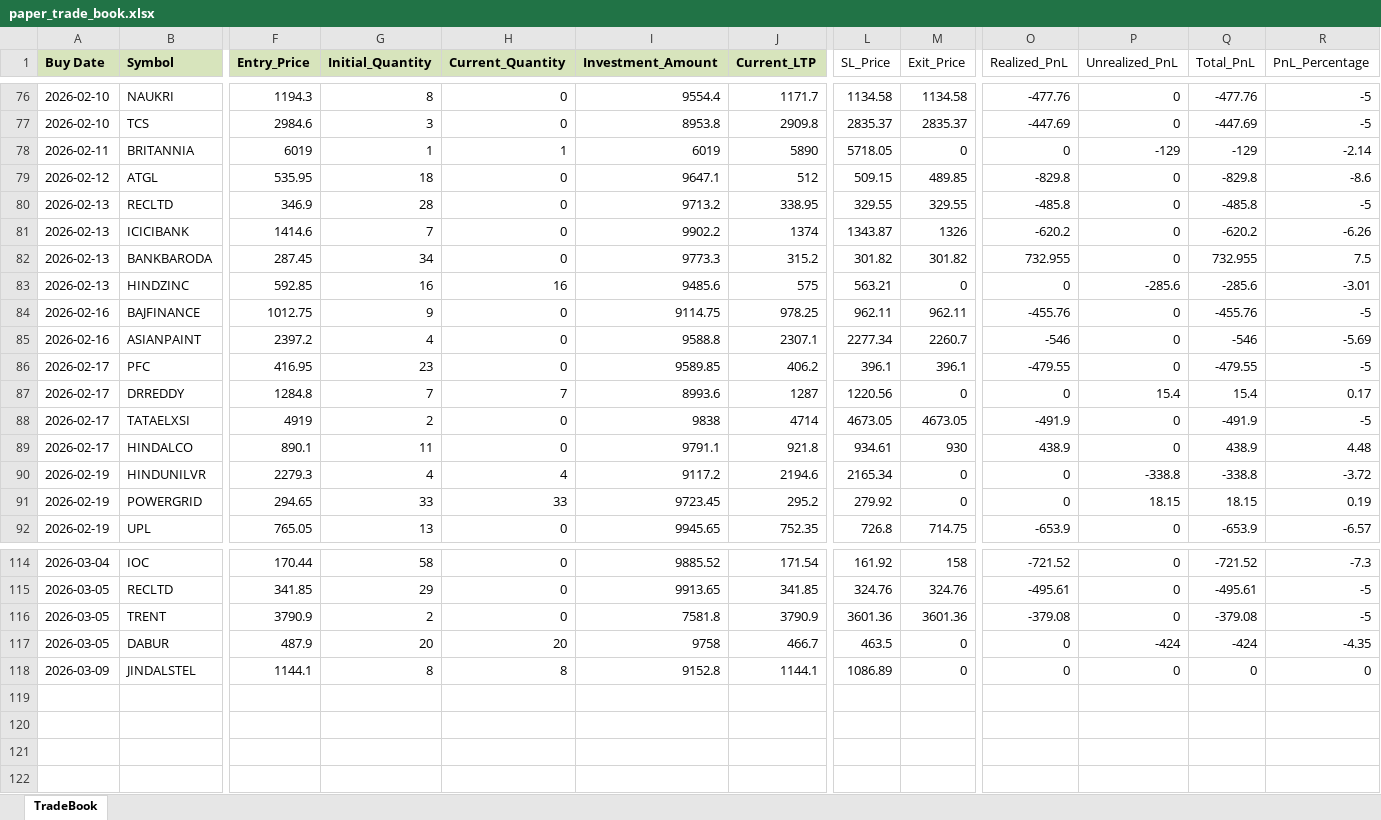
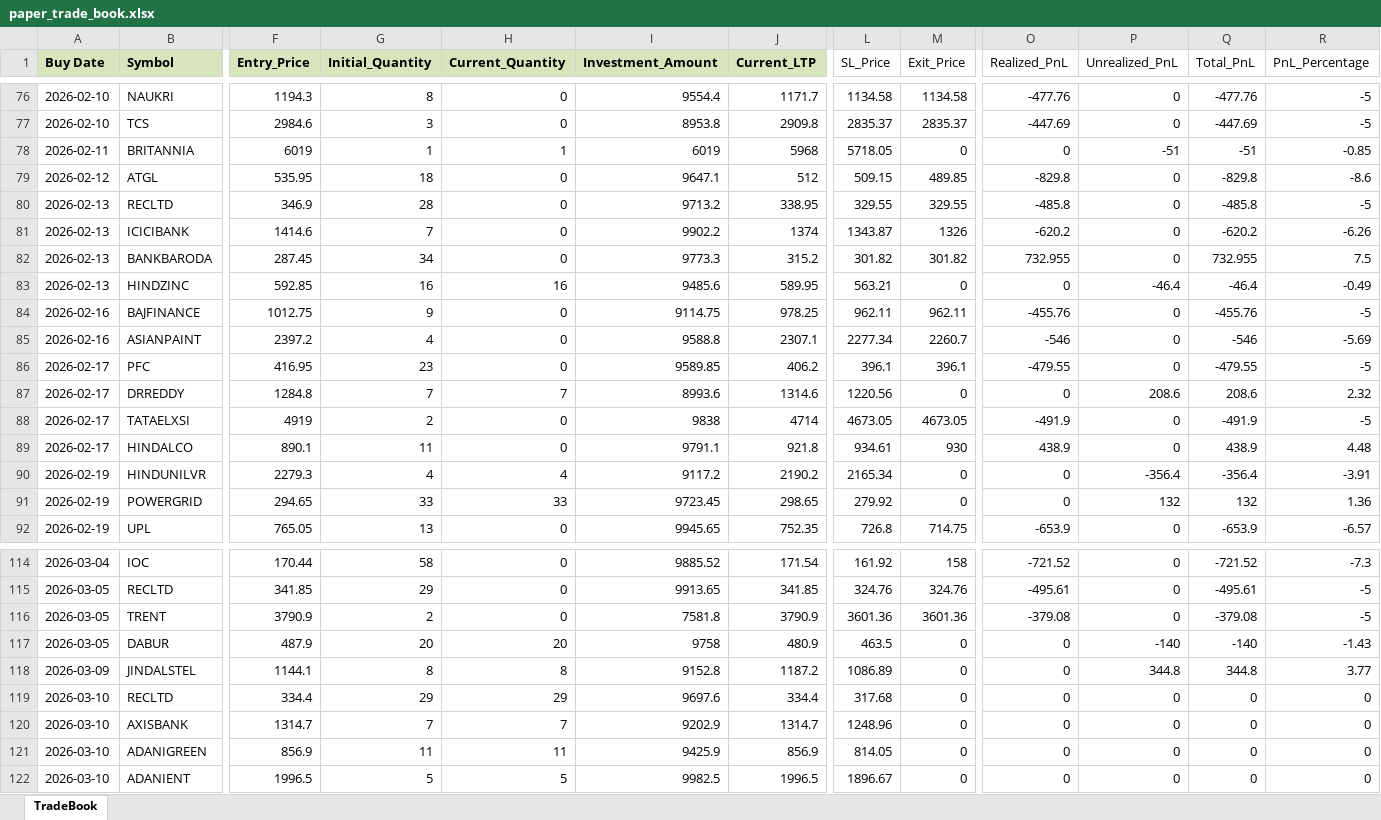
Before and after one commit to Manu4AI/Google-AntiGravity, an Excel workbook: Paper Trading Simulator/paper_trade_book.xlsx, sheet TradeBook, drawn as a sheet; only a part is shown, gaps mark what is left out; values as stored, in another font and other column widths than the file's, no borders; rows hold the shown columns only; the diff covers the shown part only; the diff names each change by its address in the sheet, - before the commit and + after, or states it on an @@ line.

Commit message:
Auto-Commit: After Step 7: Paper Trading Update - 2026-03-10 11:59:11

```diff
--- a/Paper Trading Simulator/paper_trade_book.xlsx (sheet TradeBook)
+++ b/Paper Trading Simulator/paper_trade_book.xlsx (sheet TradeBook)
-J78 (Current_LTP): 5890
+J78 (Current_LTP): 5968
-P78 (Unrealized_PnL): -129
+P78 (Unrealized_PnL): -51
-Q78 (Total_PnL): -129
+Q78 (Total_PnL): -51
-R78 (PnL_Percentage): -2.14
+R78 (PnL_Percentage): -0.85
-J83 (Current_LTP): 575
+J83 (Current_LTP): 589.95
-P83 (Unrealized_PnL): -285.6
+P83 (Unrealized_PnL): -46.4
-Q83 (Total_PnL): -285.6
+Q83 (Total_PnL): -46.4
-R83 (PnL_Percentage): -3.01
+R83 (PnL_Percentage): -0.49
-J87 (Current_LTP): 1287
+J87 (Current_LTP): 1314.6
-P87 (Unrealized_PnL): 15.4
+P87 (Unrealized_PnL): 208.6
-Q87 (Total_PnL): 15.4
+Q87 (Total_PnL): 208.6
-R87 (PnL_Percentage): 0.17
+R87 (PnL_Percentage): 2.32
-J90 (Current_LTP): 2194.6
+J90 (Current_LTP): 2190.2
-P90 (Unrealized_PnL): -338.8
+P90 (Unrealized_PnL): -356.4
-Q90 (Total_PnL): -338.8
+Q90 (Total_PnL): -356.4
-R90 (PnL_Percentage): -3.72
+R90 (PnL_Percentage): -3.91
-J91 (Current_LTP): 295.2
+J91 (Current_LTP): 298.65
-P91 (Unrealized_PnL): 18.15
+P91 (Unrealized_PnL): 132
-Q91 (Total_PnL): 18.15
+Q91 (Total_PnL): 132
-R91 (PnL_Percentage): 0.19
+R91 (PnL_Percentage): 1.36
-J117 (Current_LTP): 466.7
+J117 (Current_LTP): 480.9
-P117 (Unrealized_PnL): -424
+P117 (Unrealized_PnL): -140
-Q117 (Total_PnL): -424
+Q117 (Total_PnL): -140
-R117 (PnL_Percentage): -4.35
+R117 (PnL_Percentage): -1.43
-J118 (Current_LTP): 1144.1
+J118 (Current_LTP): 1187.2
-P118 (Unrealized_PnL): 0
+P118 (Unrealized_PnL): 344.8
-Q118 (Total_PnL): 0
+Q118 (Total_PnL): 344.8
-R118 (PnL_Percentage): 0
+R118 (PnL_Percentage): 3.77
+row 119: 2026-03-10 | RECLTD | 334.4 | 29 | 29 | 9697.6 | 334.4 | 317.68 | 0 | 0 | 0 | 0 | 0
+row 120: 2026-03-10 | AXISBANK | 1314.7 | 7 | 7 | 9202.9 | 1314.7 | 1248.96 | 0 | 0 | 0 | 0 | 0
+row 121: 2026-03-10 | ADANIGREEN | 856.9 | 11 | 11 | 9425.9 | 856.9 | 814.05 | 0 | 0 | 0 | 0 | 0
+row 122: 2026-03-10 | ADANIENT | 1996.5 | 5 | 5 | 9982.5 | 1996.5 | 1896.67 | 0 | 0 | 0 | 0 | 0
```
Also changed, not shown: 52 edited cells elsewhere in this sheet, 1 other file.
